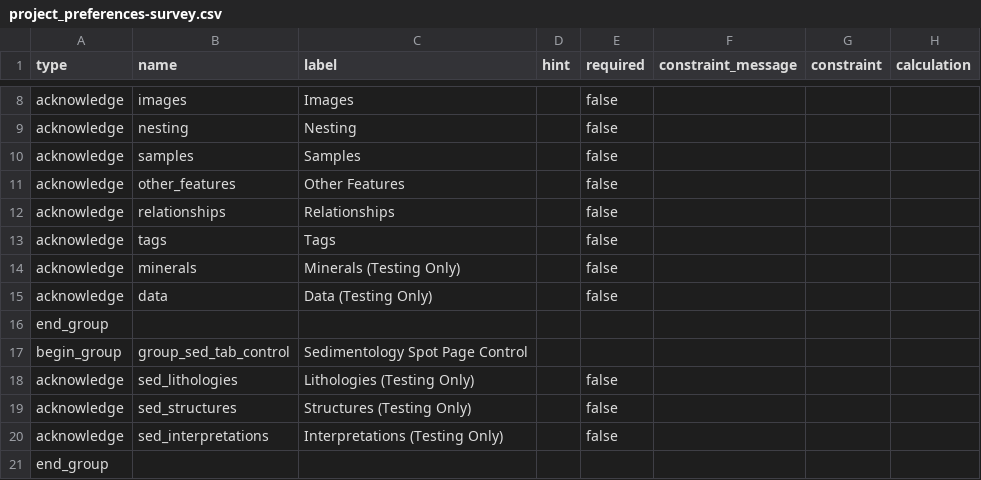
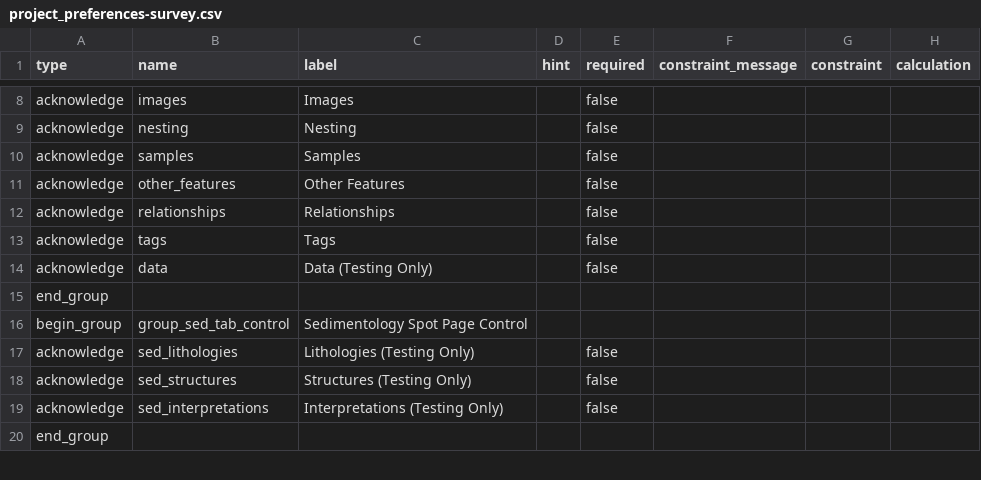
Before and after one commit to StraboSpot/strabo-mobile, a CSV file: www/app/data-models/project_preferences-survey.csv, drawn as a sheet; only a part is shown, gaps mark what is left out; the diff names each change by its address in the sheet, - before the commit and + after, or states it on an @@ line.

Commit message:
Tags: Removed Mineral Tag

```diff
--- a/www/app/data-models/project_preferences-survey.csv
+++ b/www/app/data-models/project_preferences-survey.csv
-row 14: acknowledge | minerals | Minerals (Testing Only) |  | false
```
Also changed, not shown: 58 other files.
